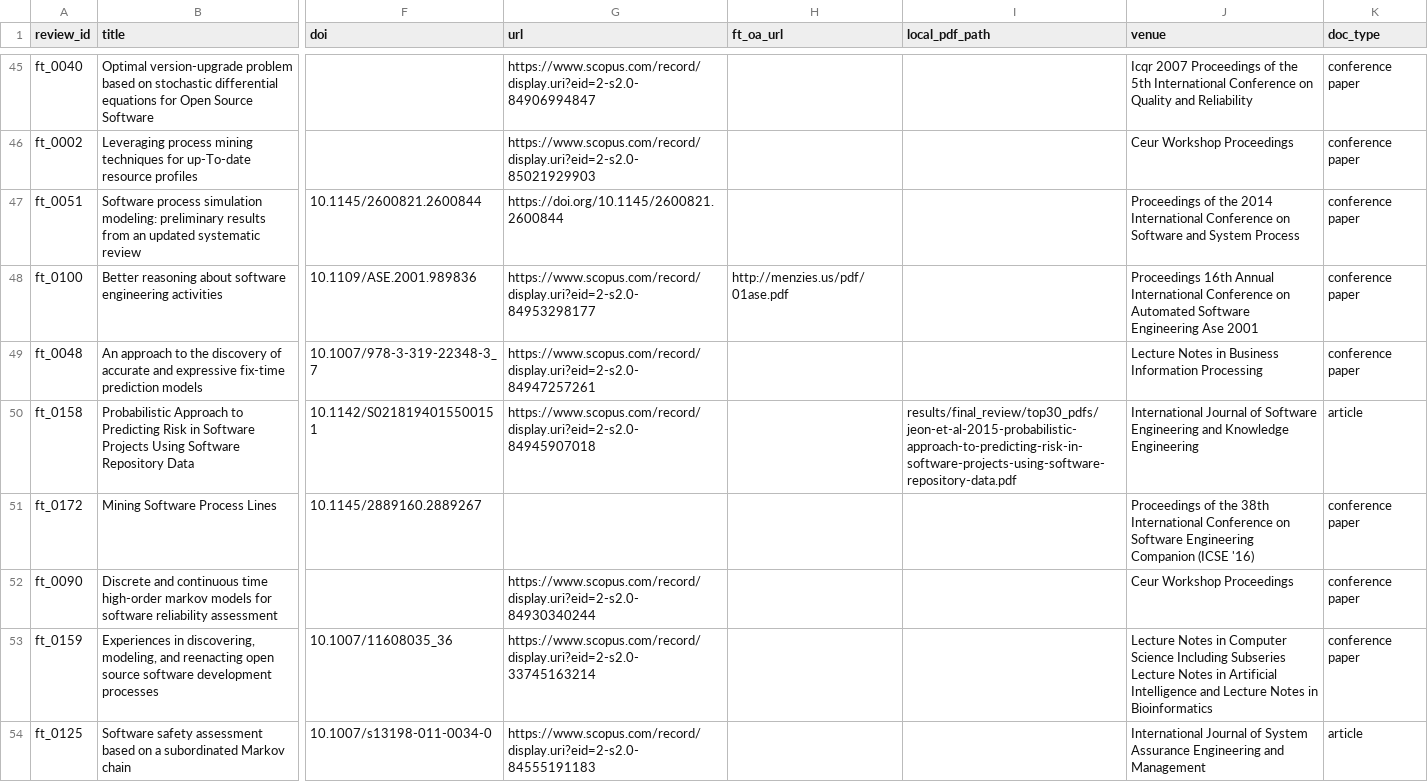
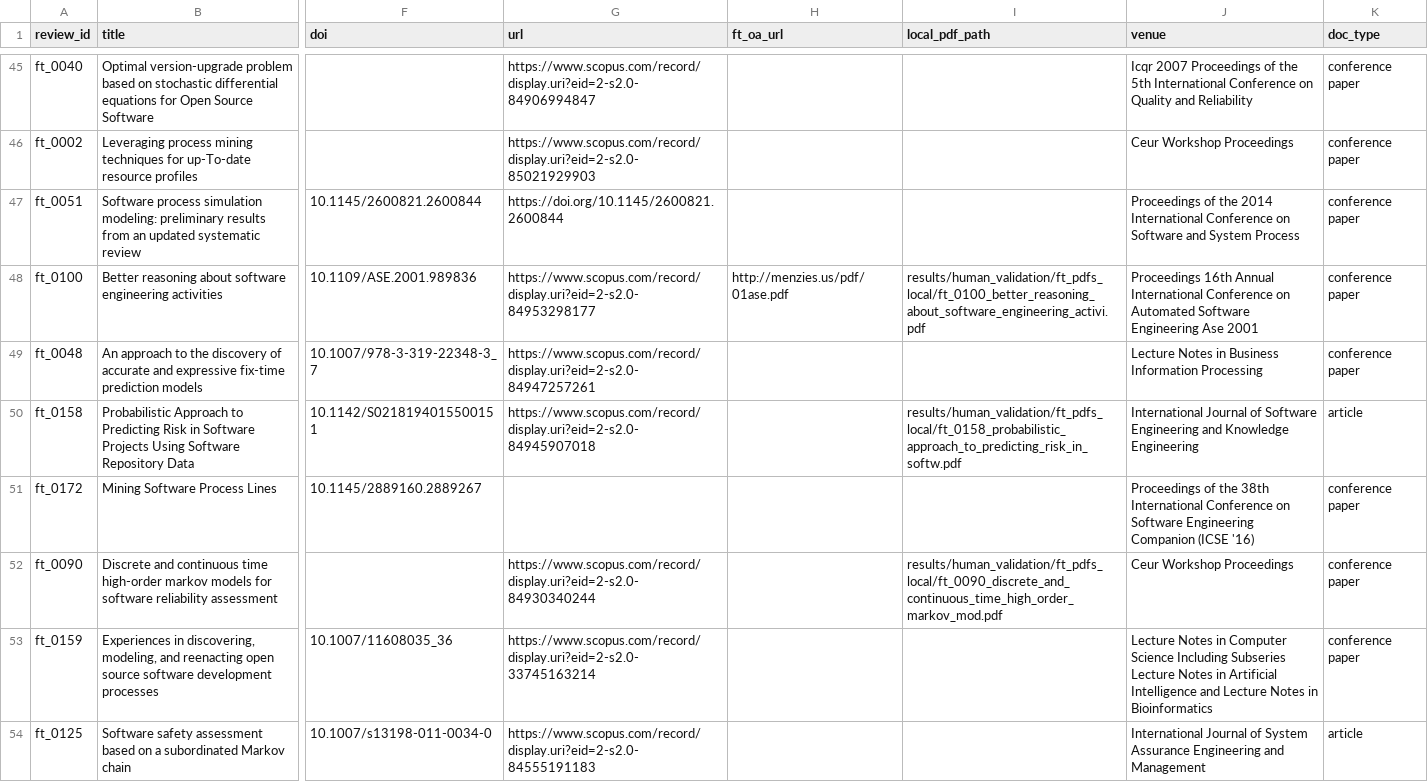
Before and after one commit to RodrigoAlmeidadeOliveira/SLR-Agente, a CSV file: results/human_validation/ft_qa_extraction_blind_review_sheet.csv, drawn as a sheet; only a part is shown, gaps mark what is left out; the diff covers the shown part only; the diff names each change by its address in the sheet, - before the commit and + after, or states it on an @@ line.

Commit message:
Add initial blind review sheet for Rodrigo Almeida de Oliveira

```diff
--- a/results/human_validation/ft_qa_extraction_blind_review_sheet.csv
+++ b/results/human_validation/ft_qa_extraction_blind_review_sheet.csv
-I48 (local_pdf_path): (empty)
+I48 (local_pdf_path): results/human_validation/ft_pdfs_local/ft_0100_better_reasoning_about_software_engineering_activi.pdf
-I50 (local_pdf_path): results/final_review/top30_pdfs/jeon-et-al-2015-probabilistic-approach-to-predicting-risk-in-software-projects-using-software-repository-data.pdf
+I50 (local_pdf_path): results/human_validation/ft_pdfs_local/ft_0158_probabilistic_approach_to_predicting_risk_in_softw.pdf
-I52 (local_pdf_path): (empty)
+I52 (local_pdf_path): results/human_validation/ft_pdfs_local/ft_0090_discrete_and_continuous_time_high_order_markov_mod.pdf
```
Also changed, not shown: 34 edited cells elsewhere in this file, results/human_validation/ta_blind_review_sheet.csv, 41 other files.
